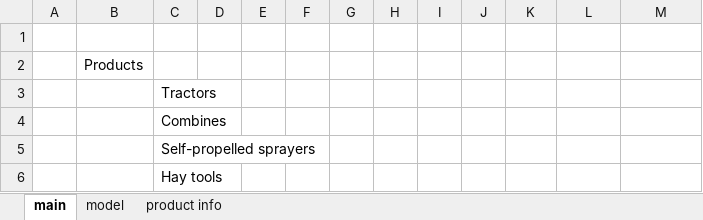
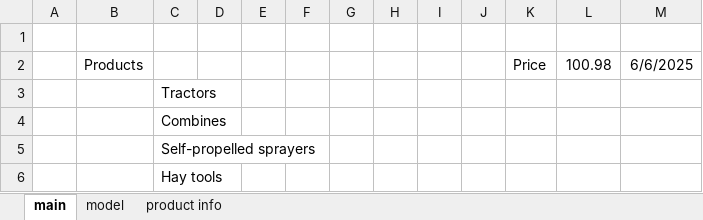
Before and after one commit to cchristner/models, an Excel workbook: AGCO.xlsx, sheet main, drawn as a sheet; only a part is shown; values as stored, in another font and other column widths than the file's, no borders; removed rows and columns are numbered as before the commit, all else as after; the diff names each change by its address in the sheet, - before the commit and + after, or states it on an @@ line.

Commit message:
agco

```diff
--- a/AGCO.xlsx (sheet main)
+++ b/AGCO.xlsx (sheet main)
-row 2:  | Products
+row 2:  | Products |  |  |  |  |  |  |  |  | Price | 100.98 | 6/6/2025
```
